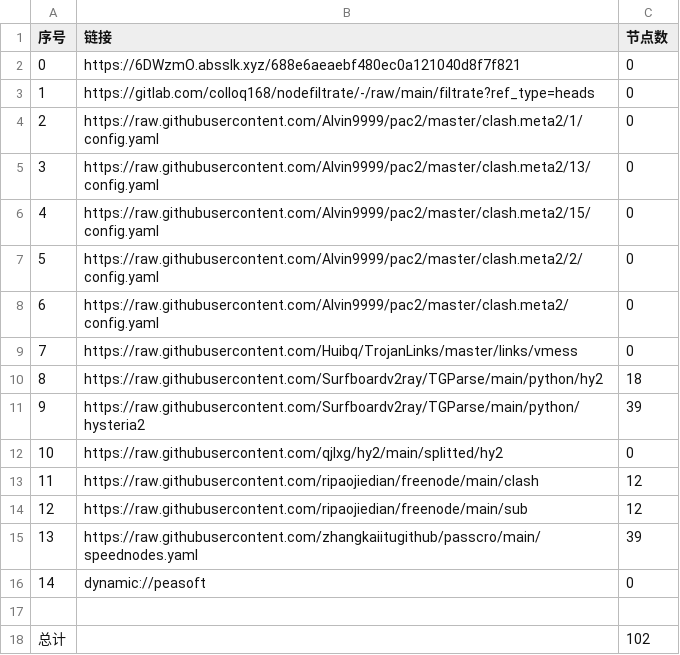
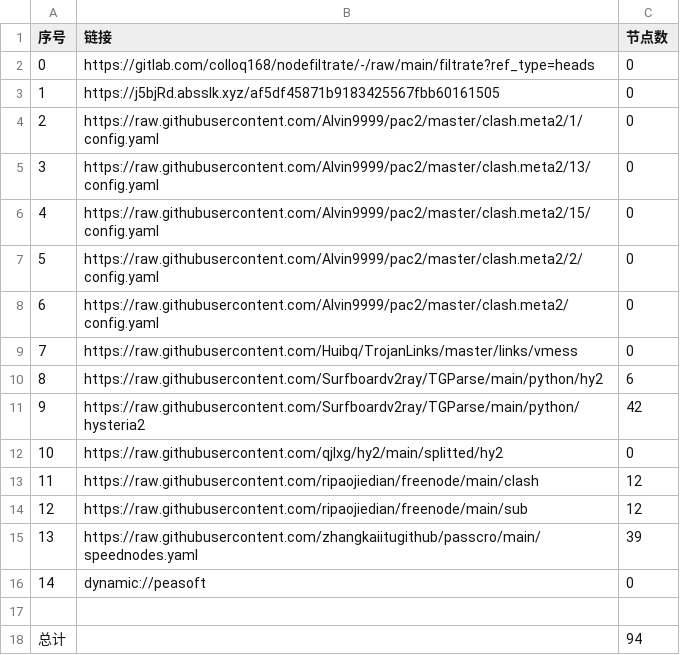
Before and after one commit to jamph826/NoMoreWalls, a CSV file: list_result.csv, drawn as a sheet.

```diff
--- a/list_result.csv
+++ b/list_result.csv
@@ -1,4 +1,4 @@
 序号,链接,节点数
-0,https://6DWzmO.absslk.xyz/688e6aeaebf480ec0a121040d8f7f821,0
-1,https://gitlab.com/colloq168/nodefiltrate/-/raw/main/filtrate?ref_type=heads,0
+0,https://gitlab.com/colloq168/nodefiltrate/-/raw/main/filtrate?ref_type=heads,0
+1,https://j5bjRd.absslk.xyz/af5df45871b9183425567fbb60161505,0
 2,https://raw.githubusercontent.com/Alvin9999/pac2/master/clash.meta2/1/config.yaml,0
@@ -9,4 +9,4 @@
 7,https://raw.githubusercontent.com/Huibq/TrojanLinks/master/links/vmess,0
-8,https://raw.githubusercontent.com/Surfboardv2ray/TGParse/main/python/hy2,18
-9,https://raw.githubusercontent.com/Surfboardv2ray/TGParse/main/python/hysteria2,39
+8,https://raw.githubusercontent.com/Surfboardv2ray/TGParse/main/python/hy2,6
+9,https://raw.githubusercontent.com/Surfboardv2ray/TGParse/main/python/hysteria2,42
 10,https://raw.githubusercontent.com/qjlxg/hy2/main/splitted/hy2,0
@@ -17,2 +17,2 @@
 
-总计,,102
+总计,,94
```
Also changed, not shown: 8 other files.
